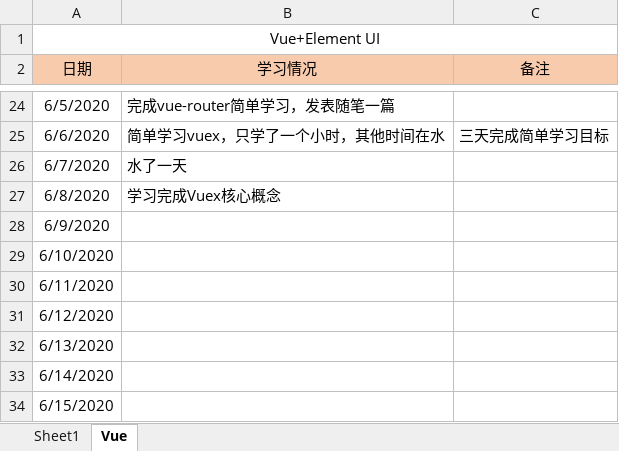
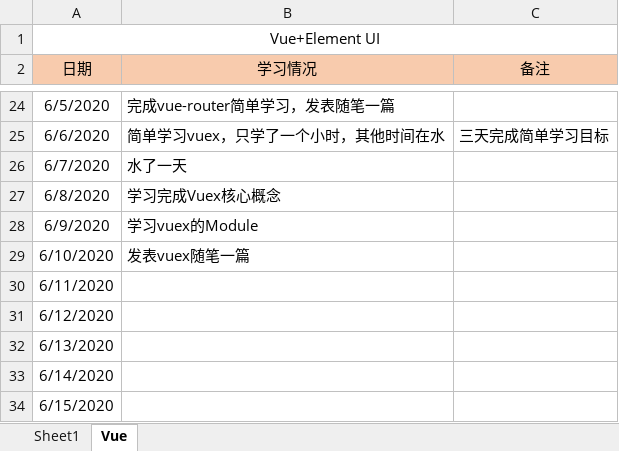
Before and after one commit to Snail727/SnailFis, an Excel workbook: 学习计划.xlsx, sheet Vue, drawn as a sheet; only a part is shown, gaps mark what is left out; values as stored, in another font and other column widths than the file's, no borders; the diff names each change by its address in the sheet, - before the commit and + after, or states it on an @@ line.

```diff
--- a/学习计划.xlsx (sheet Vue)
+++ b/学习计划.xlsx (sheet Vue)
-B28 (学习情况): (empty)
+B28 (学习情况): 学习vuex的Module
-B29 (学习情况): (empty)
+B29 (学习情况): 发表vuex随笔一篇
```
Also changed, not shown: 4 other files.
